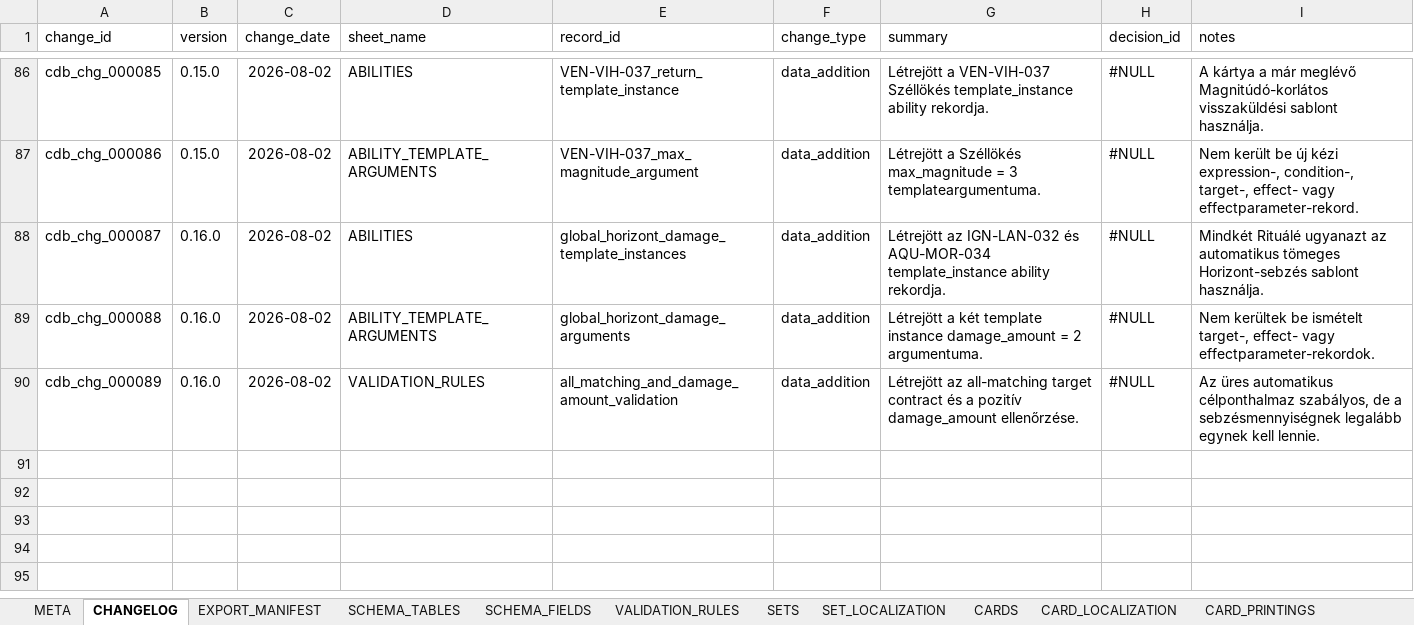
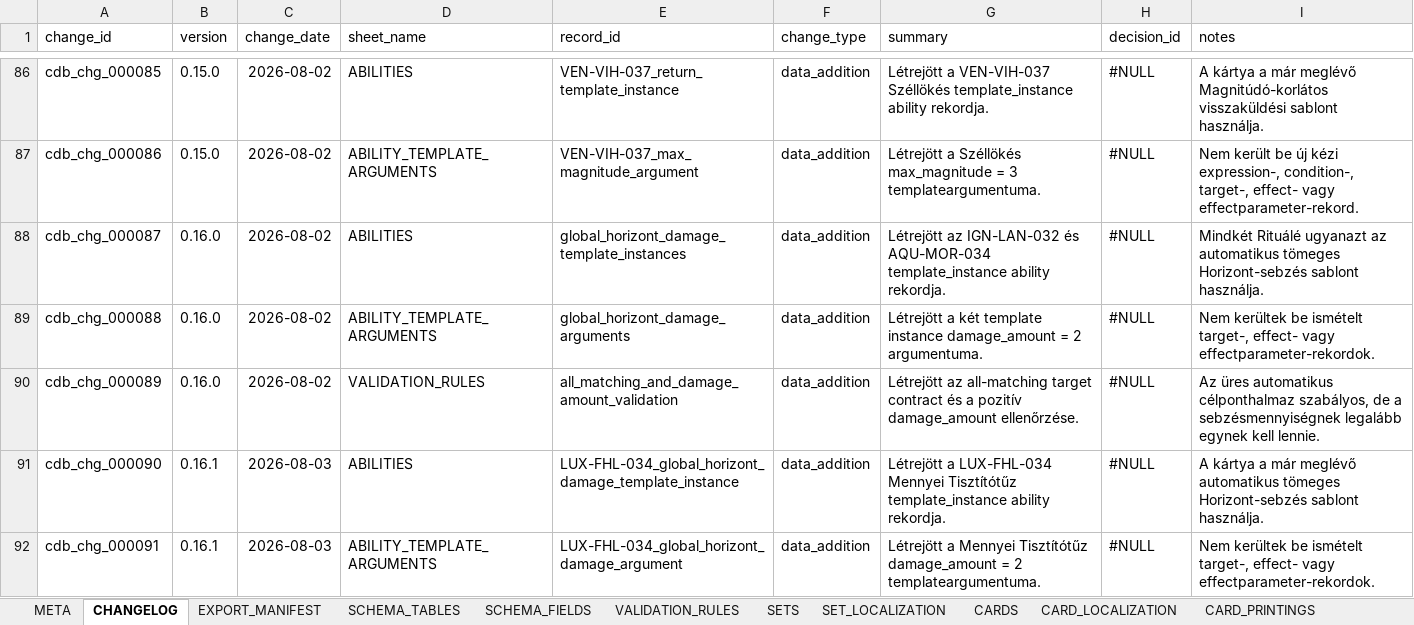
Before and after one commit to commander150/Aeterna_Projekt, an Excel workbook: Aeterna dokumentációk/CARDDATABASE.xlsx, sheet CHANGELOG, drawn as a sheet; only a part is shown, gaps mark what is left out; values as stored, in another font and other column widths than the file's, no borders; charts and pictures not drawn; the diff names each change by its address in the sheet, - before the commit and + after, or states it on an @@ line.

```diff
--- a/Aeterna dokumentációk/CARDDATABASE.xlsx (sheet CHANGELOG)
+++ b/Aeterna dokumentációk/CARDDATABASE.xlsx (sheet CHANGELOG)
+row 91: cdb_chg_000090 | 0.16.1 | 2026-08-03 | ABILITIES | LUX-FHL-034_global_horizont_damage_template_instance | data_addition | Létrejött a LUX-FHL-034 Mennyei Tisztítótűz template_instance ability rekordja. | #NULL | A kártya a már meglévő automatikus tömeges Horizont-sebzés sablont használja.
+row 92: cdb_chg_000091 | 0.16.1 | 2026-08-03 | ABILITY_TEMPLATE_ARGUMENTS | LUX-FHL-034_global_horizont_damage_argument | data_addition | Létrejött a Mennyei Tisztítótűz damage_amount = 2 templateargumentuma. | #NULL | Nem kerültek be ismételt target-, effect- vagy effectparameter-rekordok.
```
Also changed, not shown: sheet ABILITIES, sheet ABILITY_TEMPLATE_ARGUMENTS, Aeterna dokumentációk/REGISTRY.xlsx, 1 other file.
